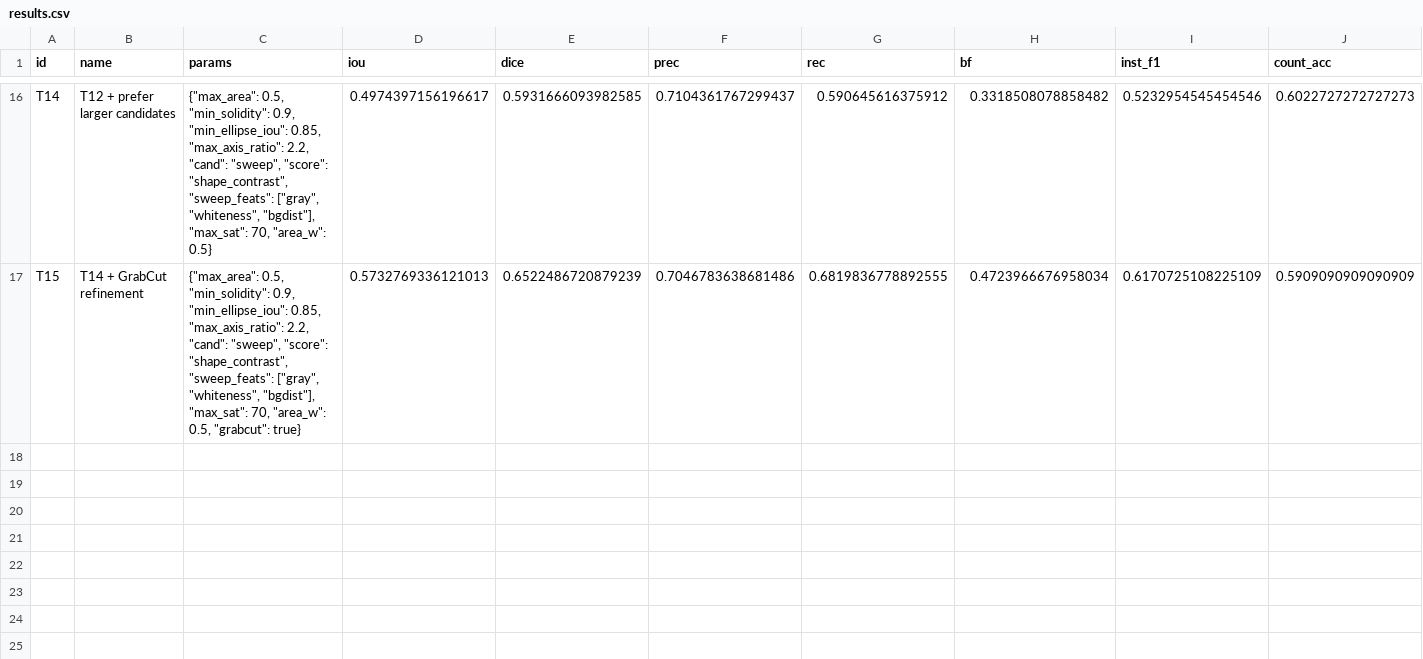
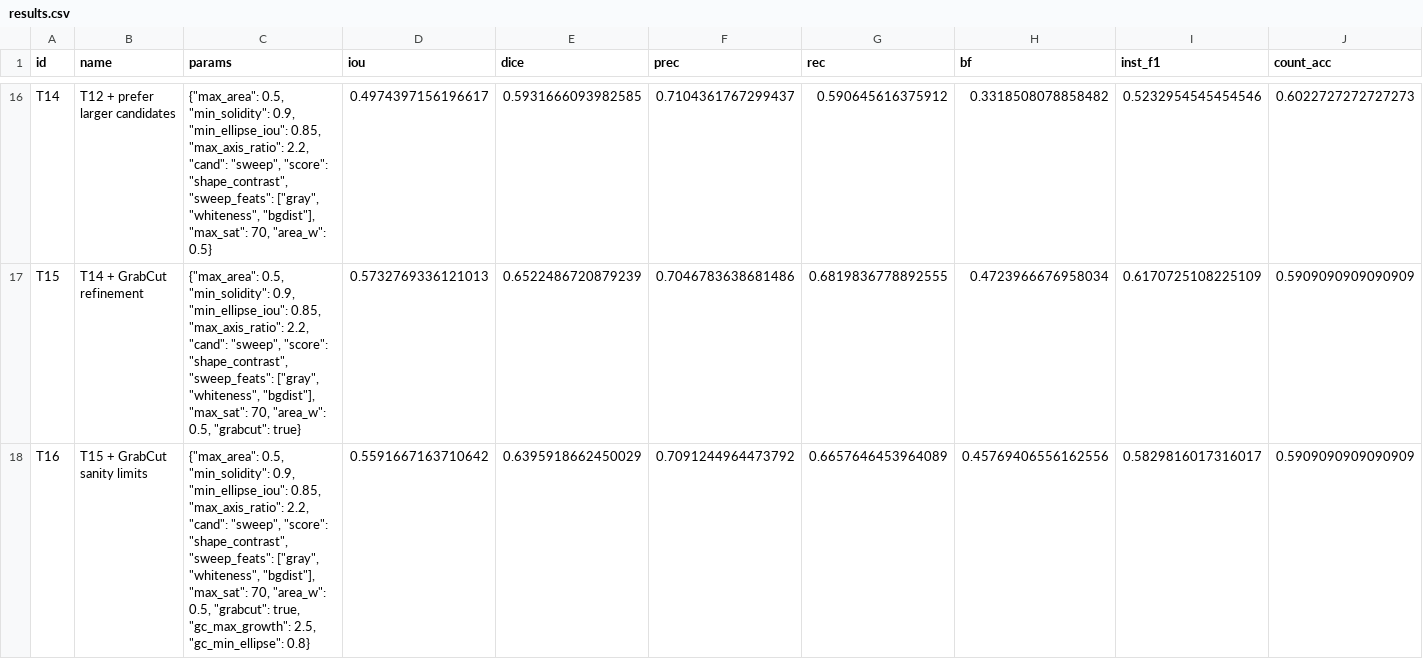
Before and after one commit to Derric01/nosh_assigment, a CSV file: experiments/results.csv, drawn as a sheet; only a part is shown, gaps mark what is left out; rows hold the shown columns only; the diff covers the shown part only; the diff names each change by its address in the sheet, - before the commit and + after, or states it on an @@ line.

```diff
--- a/experiments/results.csv
+++ b/experiments/results.csv
+row 18: T16 | T15 + GrabCut sanity limits | {"max_area": 0.5, "min_solidity": 0.9, "min_ellipse_iou": 0.85, "max_axis_ratio": 2.2, "cand": "sweep", "score": "shape_contrast", "sweep_feats": ["gray", "whiteness", "bgdist"], "max_sat": 70, "area_w": 0.5, "grabcut": true, "gc_max_growth": 2.5, "gc_min_ellipse": 0.8} | 0.5591667163710642 | 0.6395918662450029 | 0.7091244964473792 | 0.6657646453964089 | 0.45769406556162556 | 0.5829816017316017 | 0.5909090909090909
```
Also changed, not shown: 2 added rows elsewhere in this file, 6 other files.
